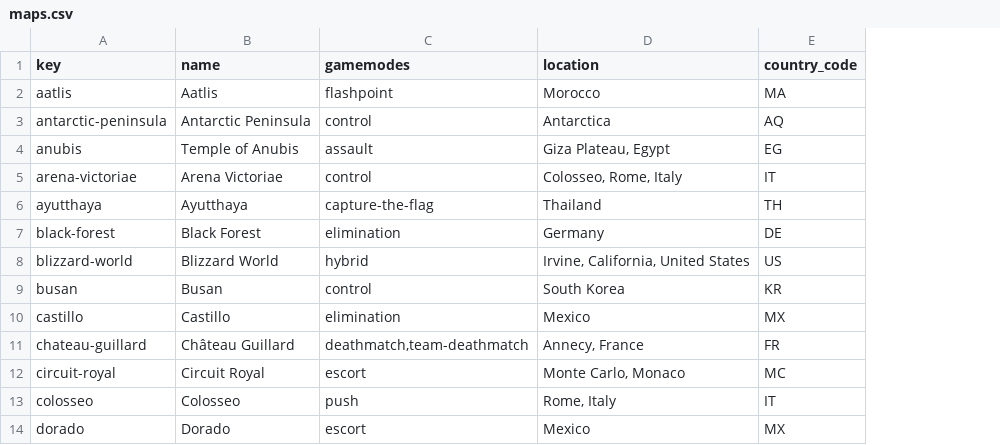
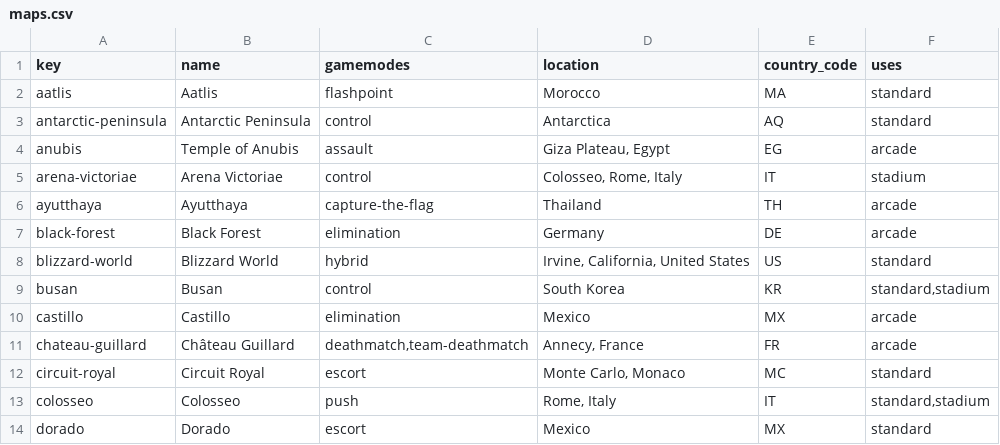
Before and after one commit to danielsogl/overfast-api, a CSV file: app/domain/utils/data/maps.csv, drawn as a sheet; only a part is shown; the diff names each change by its address in the sheet, - before the commit and + after, or states it on an @@ line.

Commit message:
feat(maps): add uses to /maps (#78)
Ported from upstream #473. Each map now says whether it is in the standard
rotation, Stadium, Workshop, Arcade or training. The values come from
upstream's maps.csv by key; Serenza, which upstream lacks, is stadium per
Blizzard's February 2026 patch notes. The drift check now also fails when a
map in Blizzard's rotation is not tagged standard.

```diff
--- a/app/domain/utils/data/maps.csv
+++ b/app/domain/utils/data/maps.csv
+column F (uses), rows 2-14: standard | standard | arcade | stadium | arcade | arcade | standard | standard,stadium | arcade | arcade | standard | standard,stadium | standard
```
Also changed, not shown: 7 other files.
